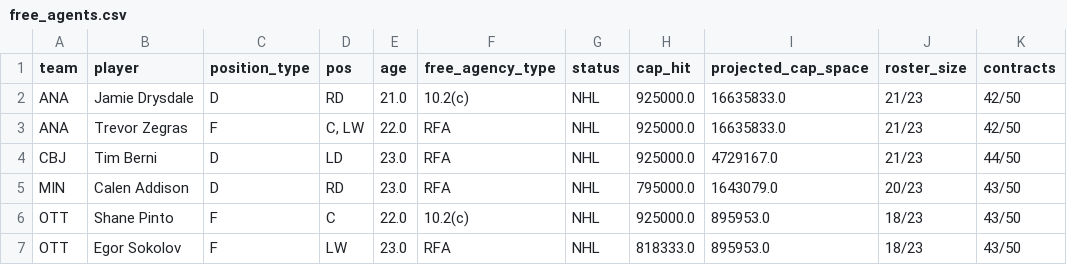
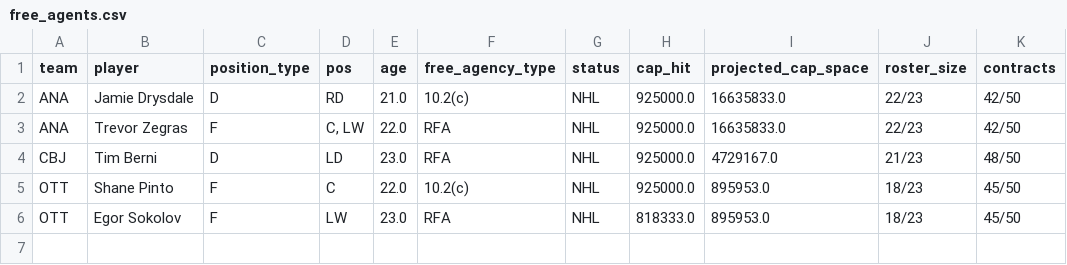
Before and after one commit to cassario/matchupData, a CSV file: free_agents.csv, drawn as a sheet.

```diff
--- a/free_agents.csv
+++ b/free_agents.csv
@@ -1,7 +1,6 @@
 team,player,position_type,pos,age,free_agency_type,status,cap_hit,projected_cap_space,roster_size,contracts
-ANA,Jamie Drysdale,D,RD,21.0,10.2(c),NHL,925000.0,16635833.0,21/23,42/50
-ANA,Trevor Zegras,F,"C, LW",22.0,RFA,NHL,925000.0,16635833.0,21/23,42/50
-CBJ,Tim Berni,D,LD,23.0,RFA,NHL,925000.0,4729167.0,21/23,44/50
-MIN,Calen Addison,D,RD,23.0,RFA,NHL,795000.0,1643079.0,20/23,43/50
-OTT,Shane Pinto,F,C,22.0,10.2(c),NHL,925000.0,895953.0,18/23,43/50
-OTT,Egor Sokolov,F,LW,23.0,RFA,NHL,818333.0,895953.0,18/23,43/50
+ANA,Jamie Drysdale,D,RD,21.0,10.2(c),NHL,925000.0,16635833.0,22/23,42/50
+ANA,Trevor Zegras,F,"C, LW",22.0,RFA,NHL,925000.0,16635833.0,22/23,42/50
+CBJ,Tim Berni,D,LD,23.0,RFA,NHL,925000.0,4729167.0,21/23,48/50
+OTT,Shane Pinto,F,C,22.0,10.2(c),NHL,925000.0,895953.0,18/23,45/50
+OTT,Egor Sokolov,F,LW,23.0,RFA,NHL,818333.0,895953.0,18/23,45/50
```
Also changed, not shown: bdf3.csv, current_contracts.csv, 6 other files.
